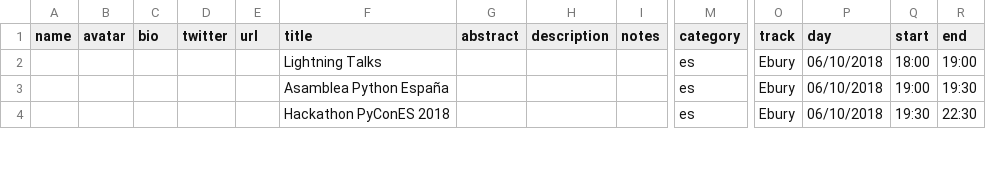
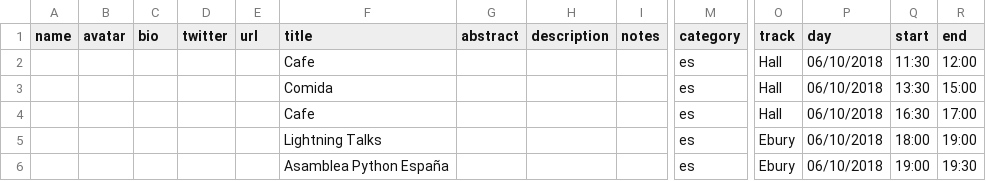
Before and after one commit to python-spain/PyConES-2018, a CSV file: talks.csv, drawn as a sheet; only a part is shown, gaps mark what is left out; the shorter side is filled out with more unchanged rows; rows hold the shown columns only; the diff names each change by its address in the sheet, - before the commit and + after, or states it on an @@ line.

Commit message:
Add coffee and lunch entries

```diff
--- a/talks.csv
+++ b/talks.csv
+row 2:  |  |  |  |  | Cafe |  |  |  | es | Hall | 06/10/2018 | 11:30 | 12:00
+row 3:  |  |  |  |  | Comida |  |  |  | es | Hall | 06/10/2018 | 13:30 | 15:00
+row 4:  |  |  |  |  | Cafe |  |  |  | es | Hall | 06/10/2018 | 16:30 | 17:00
```
